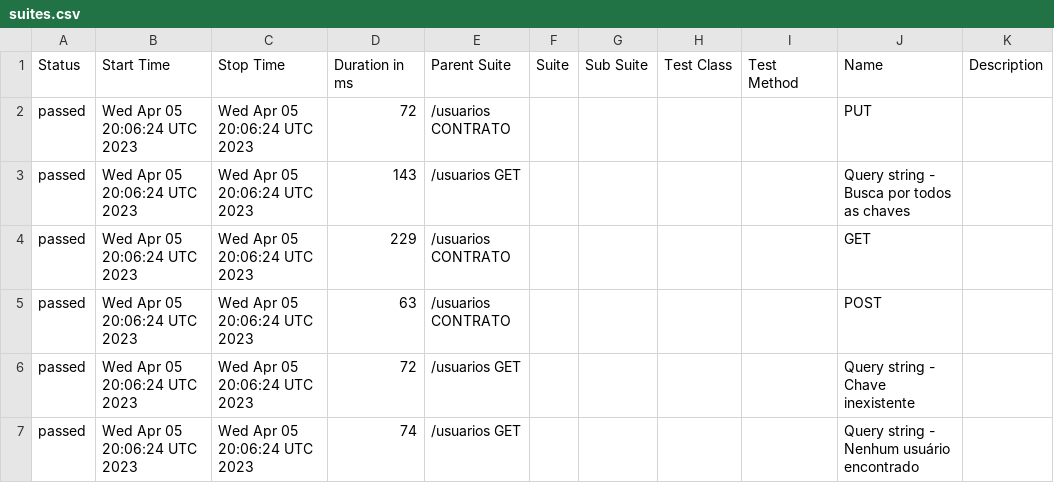
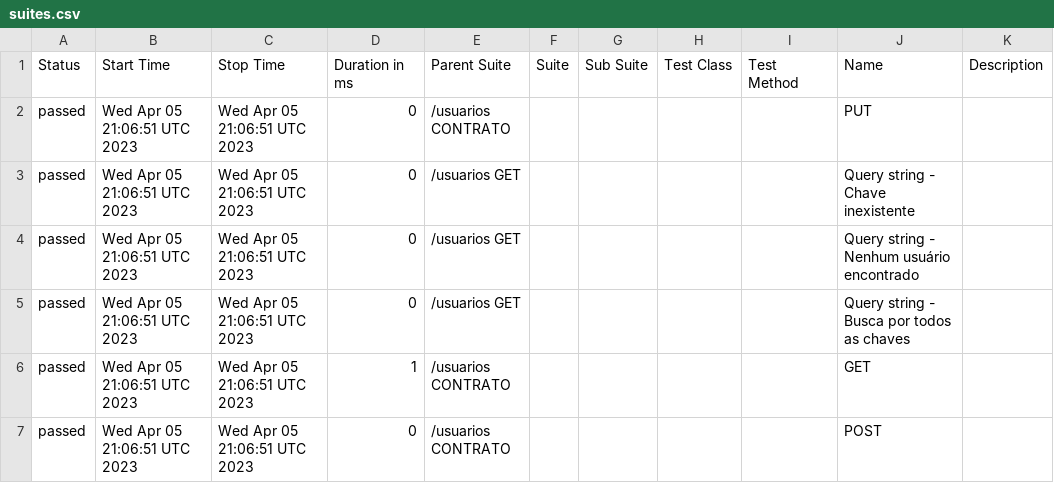
Before and after one commit to reinaldorossetti/sample-supertest, a CSV file: allure-report/data/suites.csv, drawn as a sheet.

```diff
--- a/allure-report/data/suites.csv
+++ b/allure-report/data/suites.csv
@@ -1,7 +1,7 @@
 "Status","Start Time","Stop Time","Duration in ms","Parent Suite","Suite","Sub Suite","Test Class","Test Method","Name","Description"
-"passed","Wed Apr 05 20:06:24 UTC 2023","Wed Apr 05 20:06:24 UTC 2023","72","/usuarios CONTRATO","","","","","PUT",""
-"passed","Wed Apr 05 20:06:24 UTC 2023","Wed Apr 05 20:06:24 UTC 2023","143","/usuarios GET","","","","","Query string - Busca por todos as chaves",""
-"passed","Wed Apr 05 20:06:24 UTC 2023","Wed Apr 05 20:06:24 UTC 2023","229","/usuarios CONTRATO","","","","","GET",""
-"passed","Wed Apr 05 20:06:24 UTC 2023","Wed Apr 05 20:06:24 UTC 2023","63","/usuarios CONTRATO","","","","","POST",""
-"passed","Wed Apr 05 20:06:24 UTC 2023","Wed Apr 05 20:06:24 UTC 2023","72","/usuarios GET","","","","","Query string - Chave inexistente",""
-"passed","Wed Apr 05 20:06:24 UTC 2023","Wed Apr 05 20:06:24 UTC 2023","74","/usuarios GET","","","","","Query string - Nenhum usuário encontrado",""
+"passed","Wed Apr 05 21:06:51 UTC 2023","Wed Apr 05 21:06:51 UTC 2023","0","/usuarios CONTRATO","","","","","PUT",""
+"passed","Wed Apr 05 21:06:51 UTC 2023","Wed Apr 05 21:06:51 UTC 2023","0","/usuarios GET","","","","","Query string - Chave inexistente",""
+"passed","Wed Apr 05 21:06:51 UTC 2023","Wed Apr 05 21:06:51 UTC 2023","0","/usuarios GET","","","","","Query string - Nenhum usuário encontrado",""
+"passed","Wed Apr 05 21:06:51 UTC 2023","Wed Apr 05 21:06:51 UTC 2023","0","/usuarios GET","","","","","Query string - Busca por todos as chaves",""
+"passed","Wed Apr 05 21:06:51 UTC 2023","Wed Apr 05 21:06:51 UTC 2023","1","/usuarios CONTRATO","","","","","GET",""
+"passed","Wed Apr 05 21:06:51 UTC 2023","Wed Apr 05 21:06:51 UTC 2023","0","/usuarios CONTRATO","","","","","POST",""
```
Also changed, not shown: 25 other files.
